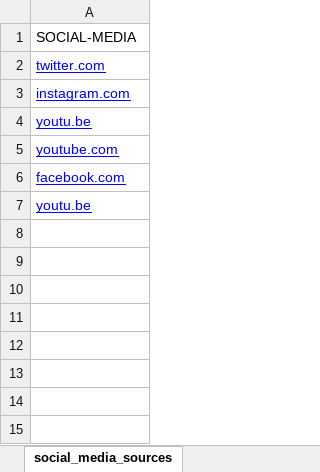
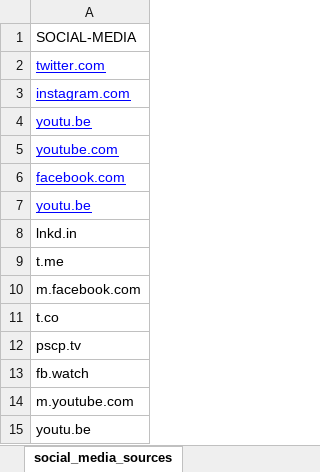
Before and after one commit to gi-ux/Vaccines_Discussion_Italy, an Excel workbook: social_media_sources.xlsx, sheet social_media_sources, drawn as a sheet; values as stored, in another font and other column widths than the file's, no borders; charts and pictures not drawn; the diff names each change by its address in the sheet, - before the commit and + after, or states it on an @@ line.

```diff
--- a/social_media_sources.xlsx (sheet social_media_sources)
+++ b/social_media_sources.xlsx (sheet social_media_sources)
+row 8: lnkd.in
+row 9: t.me
+row 10: m.facebook.com
+row 11: t.co
+row 12: pscp.tv
+row 13: fb.watch
+row 14: m.youtube.com
+row 15: youtu.be
```
Also changed, not shown: charts or pictures, 4 other files.
